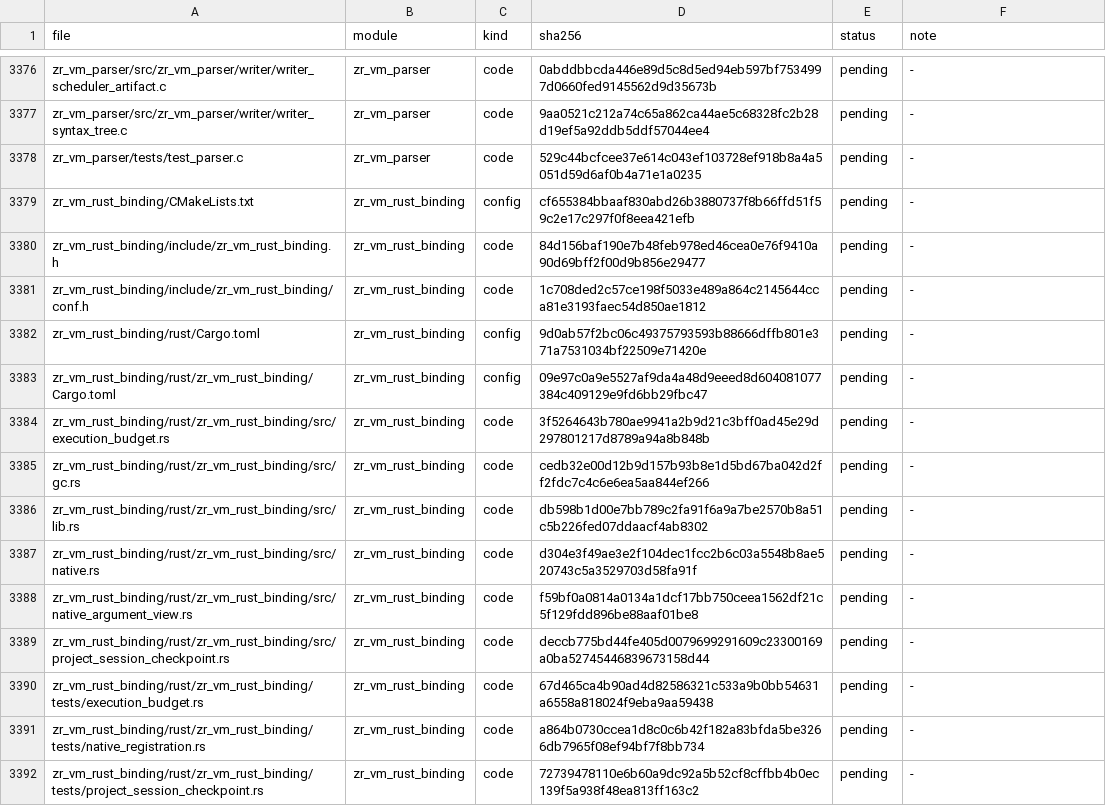
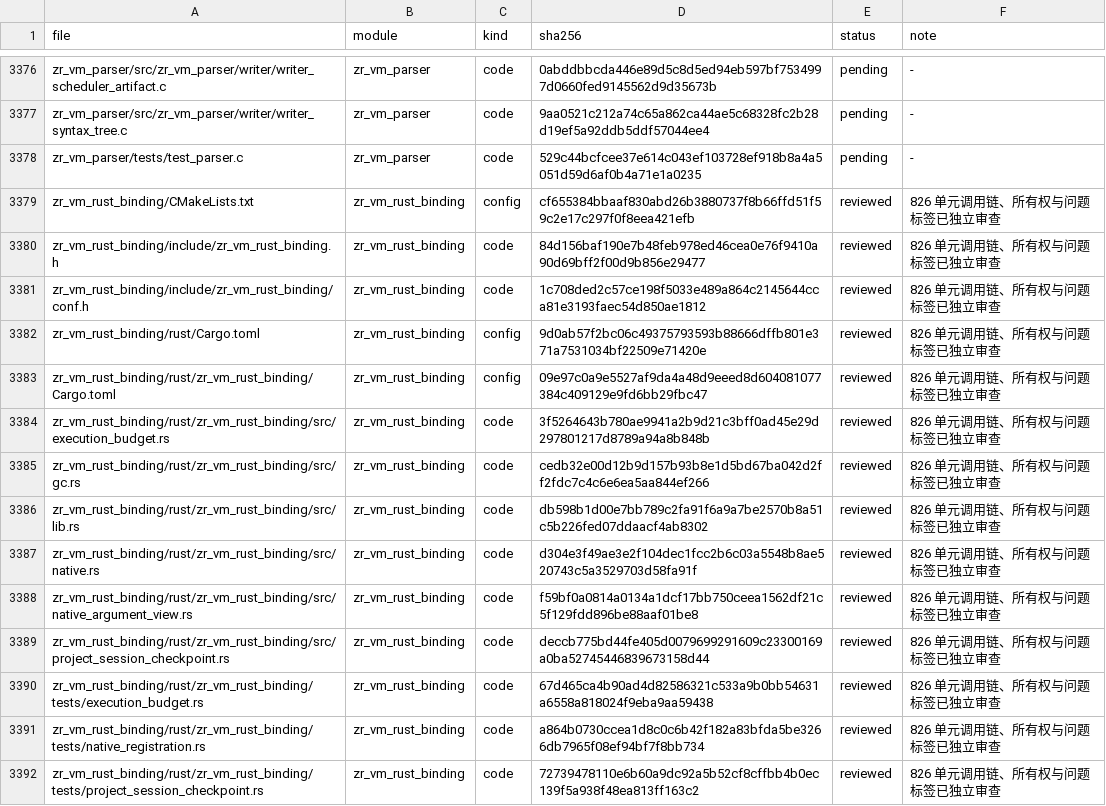
Before and after one commit to He-Jiahui/zr_vm, a TSV file: docs/code-review/inventory.tsv, drawn as a sheet; only a part is shown, gaps mark what is left out; the diff covers the shown part only.

Commit message:
docs: review Rust binding call chains and contracts

```diff
--- a/docs/code-review/inventory.tsv
+++ b/docs/code-review/inventory.tsv
@@ -3378,15 +3378,15 @@ zr_vm_parser/src/zr_vm_parser/writer/writer_syntax_tree.c	zr_vm_parser	code	9aa0
 zr_vm_parser/tests/test_parser.c	zr_vm_parser	code	529c44bcfcee37e614c043ef103728ef918b8a4a5051d59d6af0b4a71e1a0235	pending	-
-zr_vm_rust_binding/CMakeLists.txt	zr_vm_rust_binding	config	cf655384bbaaf830abd26b3880737f8b66ffd51f59c2e17c297f0f8eea421efb	pending	-
-zr_vm_rust_binding/include/zr_vm_rust_binding.h	zr_vm_rust_binding	code	84d156baf190e7b48feb978ed46cea0e76f9410a90d69bff2f00d9b856e29477	pending	-
-zr_vm_rust_binding/include/zr_vm_rust_binding/conf.h	zr_vm_rust_binding	code	1c708ded2c57ce198f5033e489a864c2145644cca81e3193faec54d850ae1812	pending	-
-zr_vm_rust_binding/rust/Cargo.toml	zr_vm_rust_binding	config	9d0ab57f2bc06c49375793593b88666dffb801e371a7531034bf22509e71420e	pending	-
-zr_vm_rust_binding/rust/zr_vm_rust_binding/Cargo.toml	zr_vm_rust_binding	config	09e97c0a9e5527af9da4a48d9eeed8d604081077384c409129e9fd6bb29fbc47	pending	-
-zr_vm_rust_binding/rust/zr_vm_rust_binding/src/execution_budget.rs	zr_vm_rust_binding	code	3f5264643b780ae9941a2b9d21c3bff0ad45e29d297801217d8789a94a8b848b	pending	-
-zr_vm_rust_binding/rust/zr_vm_rust_binding/src/gc.rs	zr_vm_rust_binding	code	cedb32e00d12b9d157b93b8e1d5bd67ba042d2ff2fdc7c4c6e6ea5aa844ef266	pending	-
-zr_vm_rust_binding/rust/zr_vm_rust_binding/src/lib.rs	zr_vm_rust_binding	code	db598b1d00e7bb789c2fa91f6a9a7be2570b8a51c5b226fed07ddaacf4ab8302	pending	-
-zr_vm_rust_binding/rust/zr_vm_rust_binding/src/native.rs	zr_vm_rust_binding	code	d304e3f49ae3e2f104dec1fcc2b6c03a5548b8ae520743c5a3529703d58fa91f	pending	-
-zr_vm_rust_binding/rust/zr_vm_rust_binding/src/native_argument_view.rs	zr_vm_rust_binding	code	f59bf0a0814a0134a1dcf17bb750ceea1562df21c5f129fdd896be88aaf01be8	pending	-
-zr_vm_rust_binding/rust/zr_vm_rust_binding/src/project_session_checkpoint.rs	zr_vm_rust_binding	code	deccb775bd44fe405d0079699291609c23300169a0ba52745446839673158d44	pending	-
-zr_vm_rust_binding/rust/zr_vm_rust_binding/tests/execution_budget.rs	zr_vm_rust_binding	code	67d465ca4b90ad4d82586321c533a9b0bb54631a6558a818024f9eba9aa59438	pending	-
-zr_vm_rust_binding/rust/zr_vm_rust_binding/tests/native_registration.rs	zr_vm_rust_binding	code	a864b0730ccea1d8c0c6b42f182a83bfda5be3266db7965f08ef94bf7f8bb734	pending	-
-zr_vm_rust_binding/rust/zr_vm_rust_binding/tests/project_session_checkpoint.rs	zr_vm_rust_binding	code	72739478110e6b60a9dc92a5b52cf8cffbb4b0ec139f5a938f48ea813ff163c2	pending	-
+zr_vm_rust_binding/CMakeLists.txt	zr_vm_rust_binding	config	cf655384bbaaf830abd26b3880737f8b66ffd51f59c2e17c297f0f8eea421efb	reviewed	826 单元调用链、所有权与问题标签已独立审查
+zr_vm_rust_binding/include/zr_vm_rust_binding.h	zr_vm_rust_binding	code	84d156baf190e7b48feb978ed46cea0e76f9410a90d69bff2f00d9b856e29477	reviewed	826 单元调用链、所有权与问题标签已独立审查
+zr_vm_rust_binding/include/zr_vm_rust_binding/conf.h	zr_vm_rust_binding	code	1c708ded2c57ce198f5033e489a864c2145644cca81e3193faec54d850ae1812	reviewed	826 单元调用链、所有权与问题标签已独立审查
+zr_vm_rust_binding/rust/Cargo.toml	zr_vm_rust_binding	config	9d0ab57f2bc06c49375793593b88666dffb801e371a7531034bf22509e71420e	reviewed	826 单元调用链、所有权与问题标签已独立审查
+zr_vm_rust_binding/rust/zr_vm_rust_binding/Cargo.toml	zr_vm_rust_binding	config	09e97c0a9e5527af9da4a48d9eeed8d604081077384c409129e9fd6bb29fbc47	reviewed	826 单元调用链、所有权与问题标签已独立审查
+zr_vm_rust_binding/rust/zr_vm_rust_binding/src/execution_budget.rs	zr_vm_rust_binding	code	3f5264643b780ae9941a2b9d21c3bff0ad45e29d297801217d8789a94a8b848b	reviewed	826 单元调用链、所有权与问题标签已独立审查
+zr_vm_rust_binding/rust/zr_vm_rust_binding/src/gc.rs	zr_vm_rust_binding	code	cedb32e00d12b9d157b93b8e1d5bd67ba042d2ff2fdc7c4c6e6ea5aa844ef266	reviewed	826 单元调用链、所有权与问题标签已独立审查
+zr_vm_rust_binding/rust/zr_vm_rust_binding/src/lib.rs	zr_vm_rust_binding	code	db598b1d00e7bb789c2fa91f6a9a7be2570b8a51c5b226fed07ddaacf4ab8302	reviewed	826 单元调用链、所有权与问题标签已独立审查
+zr_vm_rust_binding/rust/zr_vm_rust_binding/src/native.rs	zr_vm_rust_binding	code	d304e3f49ae3e2f104dec1fcc2b6c03a5548b8ae520743c5a3529703d58fa91f	reviewed	826 单元调用链、所有权与问题标签已独立审查
+zr_vm_rust_binding/rust/zr_vm_rust_binding/src/native_argument_view.rs	zr_vm_rust_binding	code	f59bf0a0814a0134a1dcf17bb750ceea1562df21c5f129fdd896be88aaf01be8	reviewed	826 单元调用链、所有权与问题标签已独立审查
+zr_vm_rust_binding/rust/zr_vm_rust_binding/src/project_session_checkpoint.rs	zr_vm_rust_binding	code	deccb775bd44fe405d0079699291609c23300169a0ba52745446839673158d44	reviewed	826 单元调用链、所有权与问题标签已独立审查
+zr_vm_rust_binding/rust/zr_vm_rust_binding/tests/execution_budget.rs	zr_vm_rust_binding	code	67d465ca4b90ad4d82586321c533a9b0bb54631a6558a818024f9eba9aa59438	reviewed	826 单元调用链、所有权与问题标签已独立审查
+zr_vm_rust_binding/rust/zr_vm_rust_binding/tests/native_registration.rs	zr_vm_rust_binding	code	a864b0730ccea1d8c0c6b42f182a83bfda5be3266db7965f08ef94bf7f8bb734	reviewed	826 单元调用链、所有权与问题标签已独立审查
+zr_vm_rust_binding/rust/zr_vm_rust_binding/tests/project_session_checkpoint.rs	zr_vm_rust_binding	code	72739478110e6b60a9dc92a5b52cf8cffbb4b0ec139f5a938f48ea813ff163c2	reviewed	826 单元调用链、所有权与问题标签已独立审查
```
Also changed, not shown: 42 edited cells elsewhere in this file, 25 other files.
